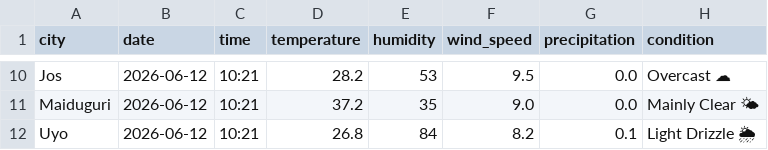
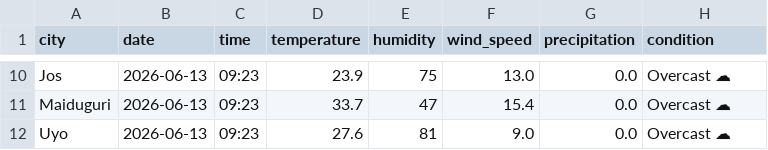
Before and after one commit to EddyEtesin/nigerian-weather-dashboard, a CSV file: weather_current.csv, drawn as a sheet; only a part is shown, gaps mark what is left out; the diff covers the shown part only; the diff names each change by its address in the sheet, - before the commit and + after, or states it on an @@ line.

```diff
--- a/weather_current.csv
+++ b/weather_current.csv
-B10:B12 (date): 2026-06-12
+B10:B12 (date): 2026-06-13
-C10:C12 (time): 10:21
+C10:C12 (time): 09:23
-D10 (temperature): 28.2
+D10 (temperature): 23.9
-E10 (humidity): 53
+E10 (humidity): 75
-F10 (wind_speed): 9.5
+F10 (wind_speed): 13.0
-D11 (temperature): 37.2
+D11 (temperature): 33.7
-E11 (humidity): 35
+E11 (humidity): 47
-F11 (wind_speed): 9.0
+F11 (wind_speed): 15.4
-H11 (condition): Mainly Clear 🌤
+H11 (condition): Overcast ☁
-D12 (temperature): 26.8
+D12 (temperature): 27.6
-E12 (humidity): 84
+E12 (humidity): 81
-F12 (wind_speed): 8.2
+F12 (wind_speed): 9.0
-G12 (precipitation): 0.1
+G12 (precipitation): 0.0
-H12 (condition): Light Drizzle 🌦
+H12 (condition): Overcast ☁
```
Also changed, not shown: 50 edited cells elsewhere in this file, weather_forecast.csv.
